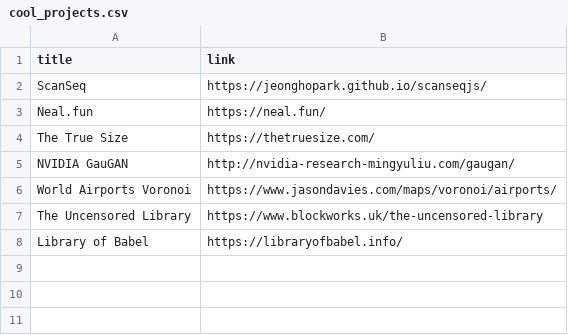
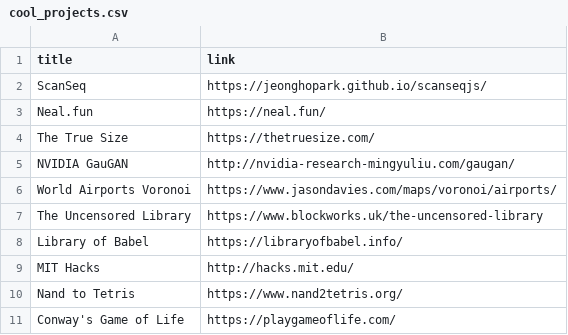
Before and after one commit to paramt/paramt.github.io, a CSV file: _data/cool_links/cool_projects.csv, drawn as a sheet; only a part is shown; the diff covers the shown part only.

Commit message:
Add more cool links

```diff
--- a/_data/cool_links/cool_projects.csv
+++ b/_data/cool_links/cool_projects.csv
@@ -8 +8,4 @@ The Uncensored Library,https://www.blockworks.uk/the-uncensored-library
 Library of Babel,https://libraryofbabel.info/
+MIT Hacks,http://hacks.mit.edu/
+Nand to Tetris,https://www.nand2tetris.org/
+Conway's Game of Life,https://playgameoflife.com/
```
Also changed, not shown: 3 added rows elsewhere in this file.
